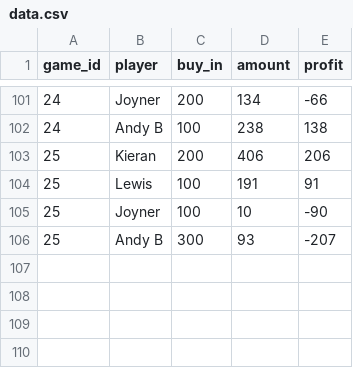
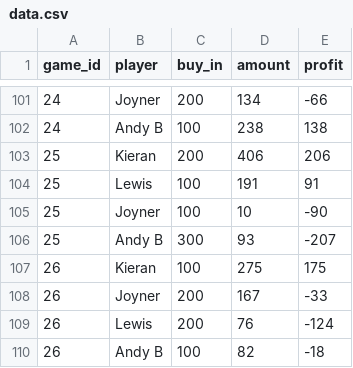
Before and after one commit to cjoyneruk/poker_website, a CSV file: data_processing/data.csv, drawn as a sheet; only a part is shown, gaps mark what is left out.

```diff
--- a/data_processing/data.csv
+++ b/data_processing/data.csv
@@ -106 +106,5 @@ game_id,player,buy_in,amount,profit
 25,Andy B,300,93,-207
+26,Kieran,100,275,175
+26,Joyner,200,167,-33
+26,Lewis,200,76,-124
+26,Andy B,100,82,-18
```
Also changed, not shown: 3 other files.
